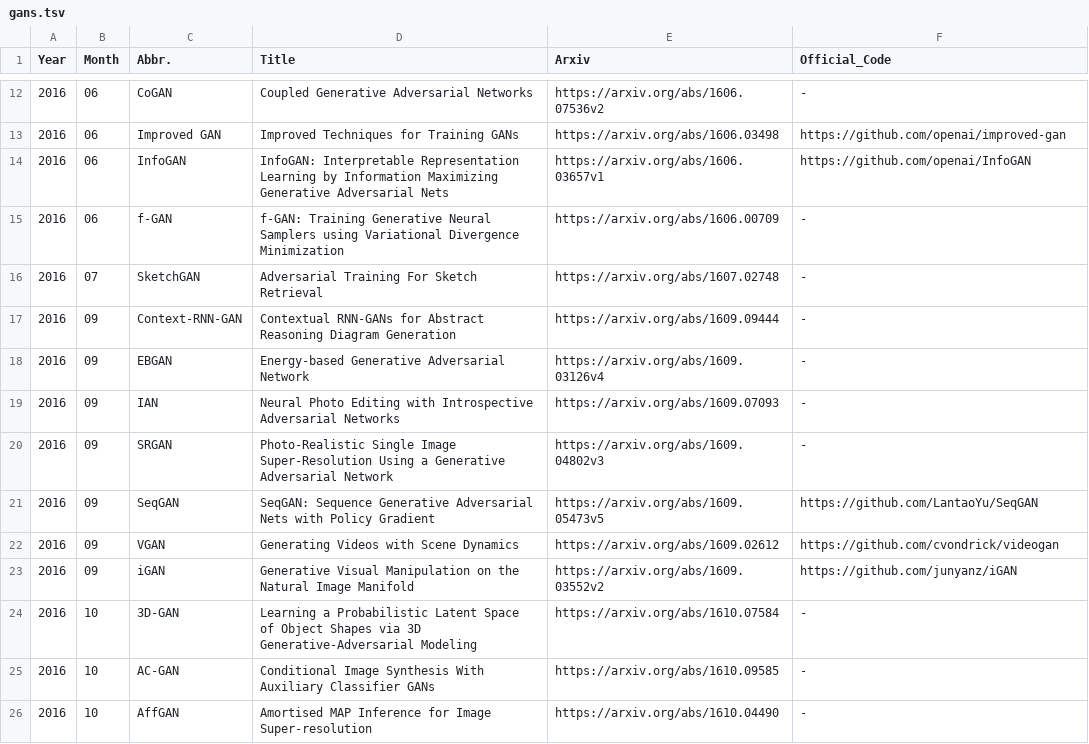
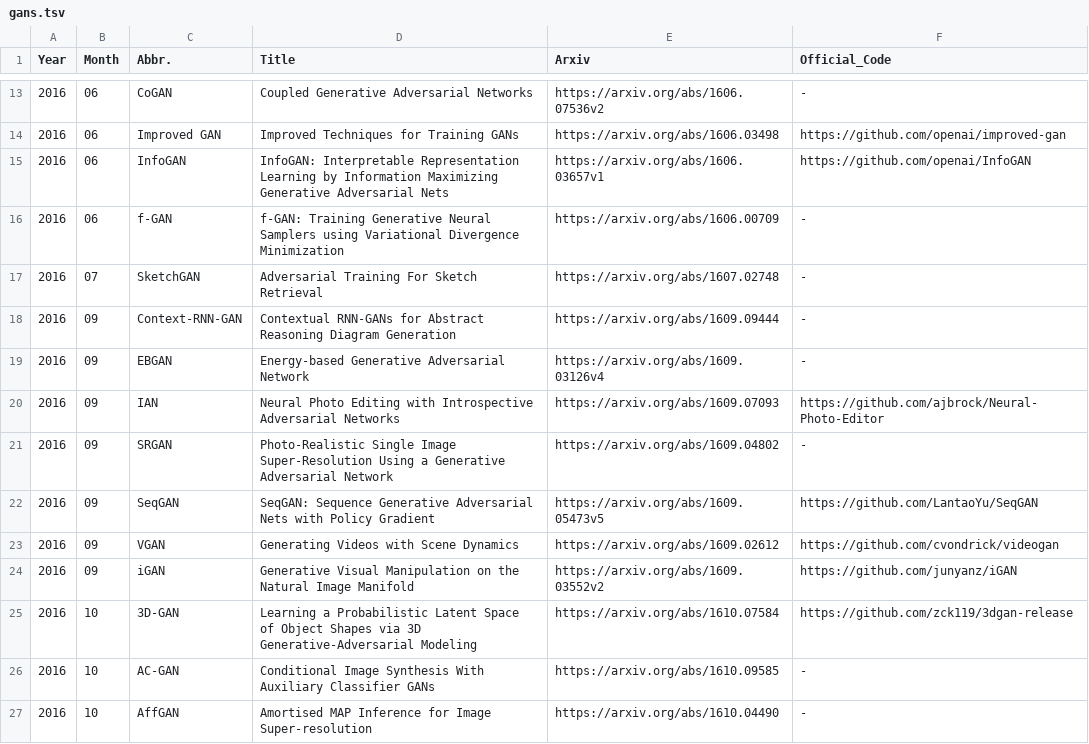
Before and after one commit to hindupuravinash/the-gan-zoo, a TSV file: gans.tsv, drawn as a sheet; only a part is shown, gaps mark what is left out; the diff covers the shown part only.

Commit message:
add 13 new GANs, add several code repositories in github
New GANs:
 * alphaGAN
 * Adversarially Regularized Autoencoder (ARAE)
 * Bayesian Conditional GAN (BC-GAN)
 * Creative Adversarial Networks (CAN)
 * channel-recurrent VAE-GAN (crVAE-GAN)
 * Chekhov GAN
 * Dualing GAN
 * Generative Recurrent Adversarial Network (GRAN)
 * Perceptual GAN
 * Steganographic GAN (SGAN)
 * Style Transfer GAN (ST-GAN)
 * Tandem Adversarial Networks (TAN)
 * TextureGAN

```diff
--- a/gans.tsv
+++ b/gans.tsv
@@ -18,4 +19,4 @@ Year	Month	Abbr.	Title	Arxiv	Official_Code
 2016	09	EBGAN	Energy-based Generative Adversarial Network	https://arxiv.org/abs/1609.03126v4	-
-2016	09	IAN	Neural Photo Editing with Introspective Adversarial Networks	https://arxiv.org/abs/1609.07093	-
-2016	09	SRGAN	Photo-Realistic Single Image Super-Resolution Using a Generative Adversarial Network	https://arxiv.org/abs/1609.04802v3	-
+2016	09	IAN	Neural Photo Editing with Introspective Adversarial Networks	https://arxiv.org/abs/1609.07093	https://github.com/ajbrock/Neural-Photo-Editor
+2016	09	SRGAN	Photo-Realistic Single Image Super-Resolution Using a Generative Adversarial Network	https://arxiv.org/abs/1609.04802	-
 2016	09	SeqGAN	SeqGAN: Sequence Generative Adversarial Nets with Policy Gradient	https://arxiv.org/abs/1609.05473v5	https://github.com/LantaoYu/SeqGAN
@@ -23,3 +24,3 @@ Year	Month	Abbr.	Title	Arxiv	Official_Code
 2016	09	iGAN	Generative Visual Manipulation on the Natural Image Manifold	https://arxiv.org/abs/1609.03552v2	https://github.com/junyanz/iGAN
-2016	10	3D-GAN	Learning a Probabilistic Latent Space of Object Shapes via 3D Generative-Adversarial Modeling	https://arxiv.org/abs/1610.07584	-
+2016	10	3D-GAN	Learning a Probabilistic Latent Space of Object Shapes via 3D Generative-Adversarial Modeling	https://arxiv.org/abs/1610.07584	https://github.com/zck119/3dgan-release
 2016	10	AC-GAN	Conditional Image Synthesis With Auxiliary Classifier GANs	https://arxiv.org/abs/1610.09585	-
```
Also changed, not shown: 13 added rows, 1 moved row and 21 edited cells elsewhere in this file, 2 other files.
